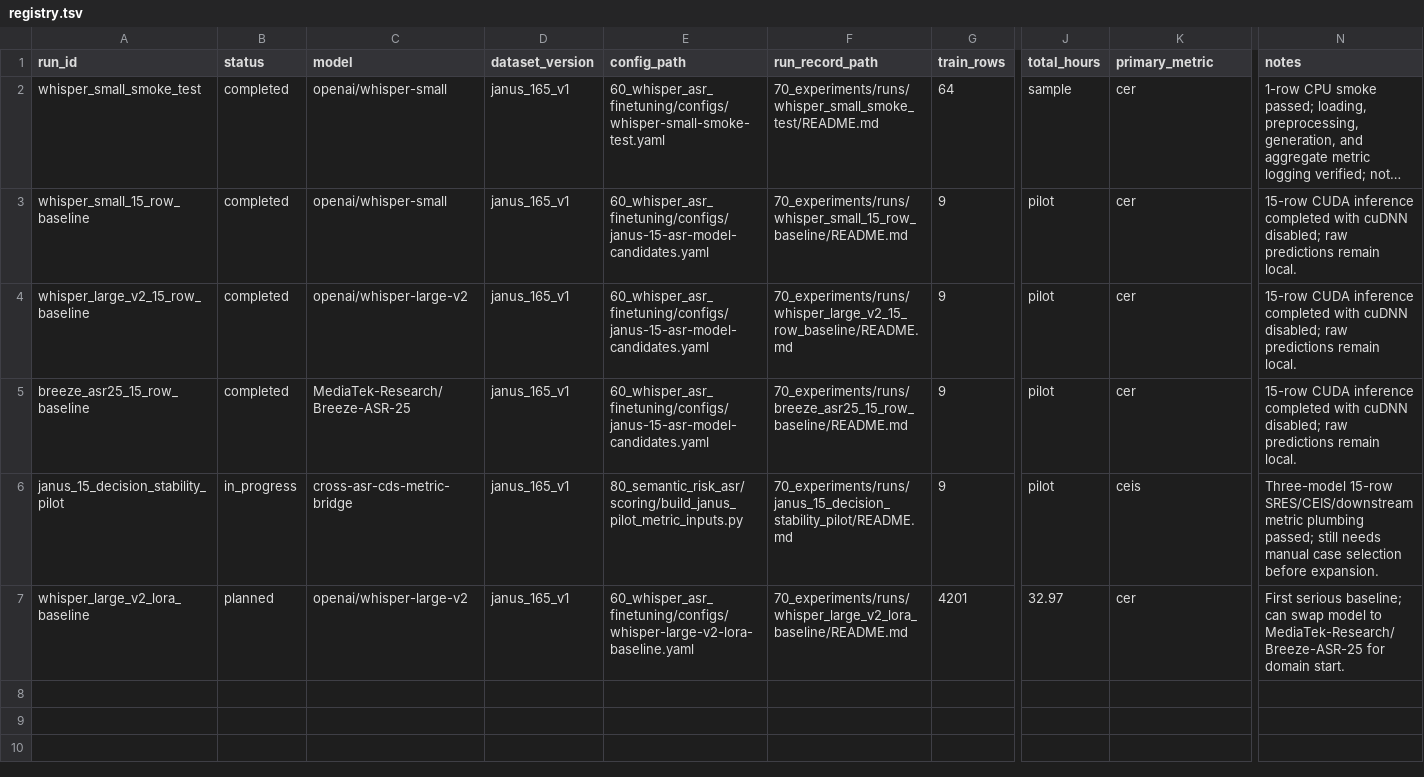
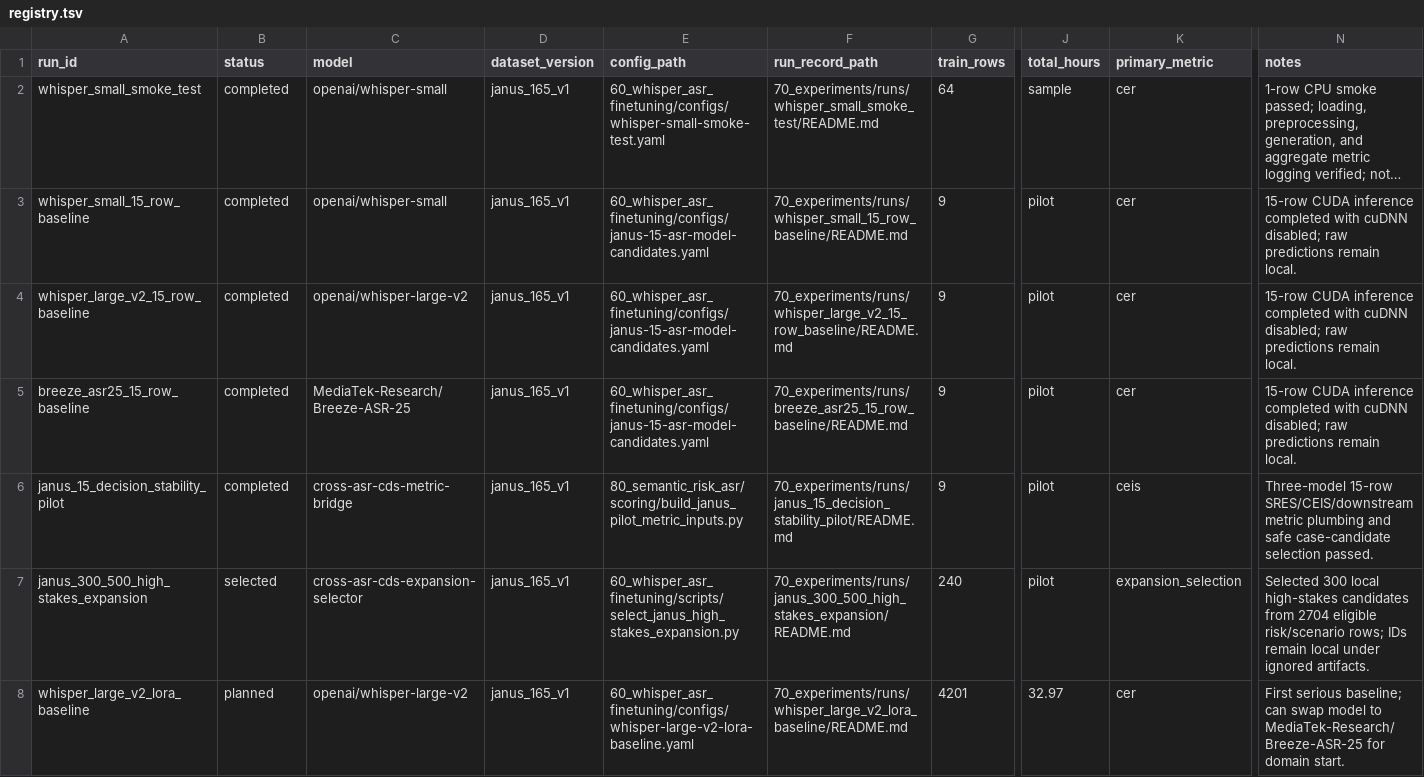
Before and after one commit to JasonLn0711/cib-semantic-risk-asr, a TSV file: 70_experiments/registry.tsv, drawn as a sheet; only a part is shown, gaps mark what is left out; long unchanged cells end in …; rows hold the shown columns only; the diff names each change by its address in the sheet, - before the commit and + after, or states it on an @@ line.

Commit message:
feat: select JANUS pilot cases and expansion set

```diff
--- a/70_experiments/registry.tsv
+++ b/70_experiments/registry.tsv
-B6 (status): in_progress
+B6 (status): completed
-N6 (notes): …metric plumbing passed; still needs manual case selection before expansion.
+N6 (notes): …metric plumbing and safe case-candidate selection passed.
+row 7: janus_300_500_high_stakes_expansion | selected | cross-asr-cds-expansion-selector | janus_165_v1 | 60_whisper_asr_finetuning/scripts/select_janus_high_stakes_expansion.py | 70_experiments/runs/janus_300_500_high_stakes_expansion/README.md | 240 | pilot | expansion_selection | Selected 300 local high-stakes candidates from 2704 eligible risk/scenario rows; IDs remain local under ignored artifacts.
```
Also changed, not shown: 14 other files.
